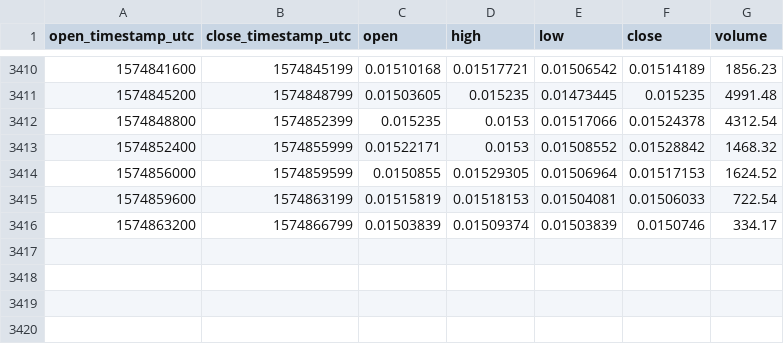
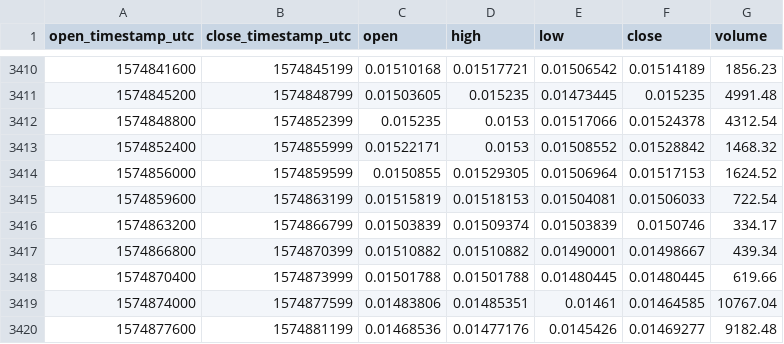
Before and after one commit to cryptobigbro/coinbasepro-LINK-ETH, a CSV file: coinbasepro-LINK-ETH-1h.csv, drawn as a sheet; only a part is shown, gaps mark what is left out.

Commit message:
Update OHLCV data.

```diff
--- a/coinbasepro-LINK-ETH-1h.csv
+++ b/coinbasepro-LINK-ETH-1h.csv
@@ -3416 +3416,5 @@ open_timestamp_utc,close_timestamp_utc,open,high,low,close,volume
 1574863200,1574866799,0.01503839,0.01509374,0.01503839,0.0150746,334.17
+1574866800,1574870399,0.01510882,0.01510882,0.01490001,0.01498667,439.34
+1574870400,1574873999,0.01501788,0.01501788,0.01480445,0.01480445,619.66
+1574874000,1574877599,0.01483806,0.01485351,0.01461,0.01464585,10767.04
+1574877600,1574881199,0.01468536,0.01477176,0.0145426,0.01469277,9182.48
```
Also changed, not shown: 1 other file.
